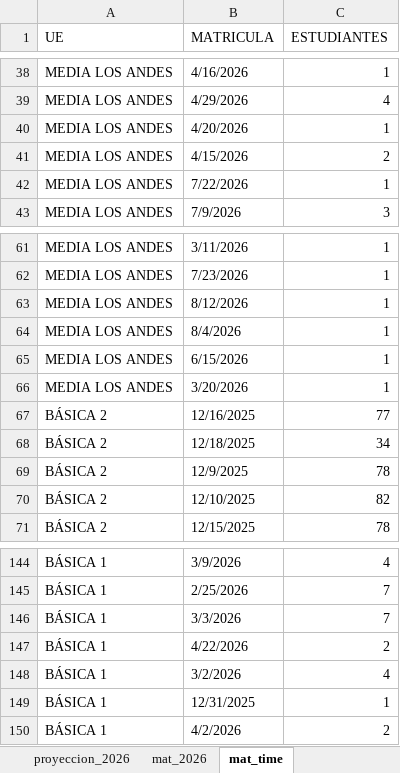
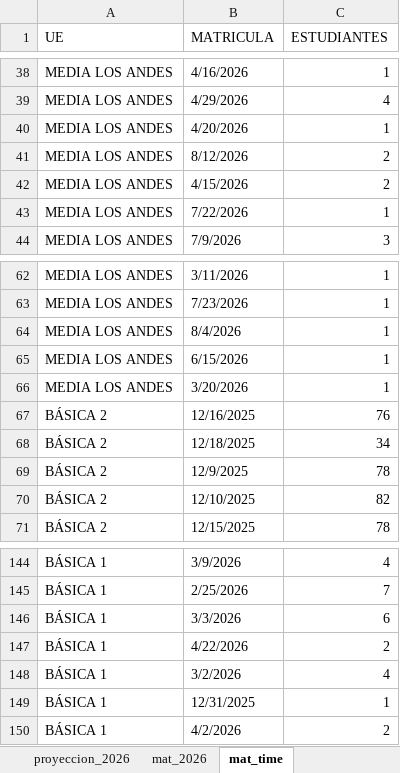
Before and after one commit to cjsepulveda/Proyect_multi_page, an Excel workbook: src/pages/data/mat_2026.xlsx, sheet mat_time, drawn as a sheet; only a part is shown, gaps mark what is left out; values as stored, in another font and other column widths than the file's, no cell formats; removed rows and columns are numbered as before the commit, all else as after; the diff names each change by its address in the sheet, - before the commit and + after, or states it on an @@ line.

```diff
--- a/src/pages/data/mat_2026.xlsx (sheet mat_time)
+++ b/src/pages/data/mat_2026.xlsx (sheet mat_time)
+row 41: MEDIA LOS ANDES | 8/12/2026 | 2
-row 63: MEDIA LOS ANDES | 8/12/2026 | 1
-C67 (ESTUDIANTES): 77
+C67 (ESTUDIANTES): 76
-C146 (ESTUDIANTES): 7
+C146 (ESTUDIANTES): 6
```
Also changed, not shown: sheet origen_colegios, sheet mat_2026, sheet origen_estudiantes, sheet genero, sheet com_est, cell formats.
